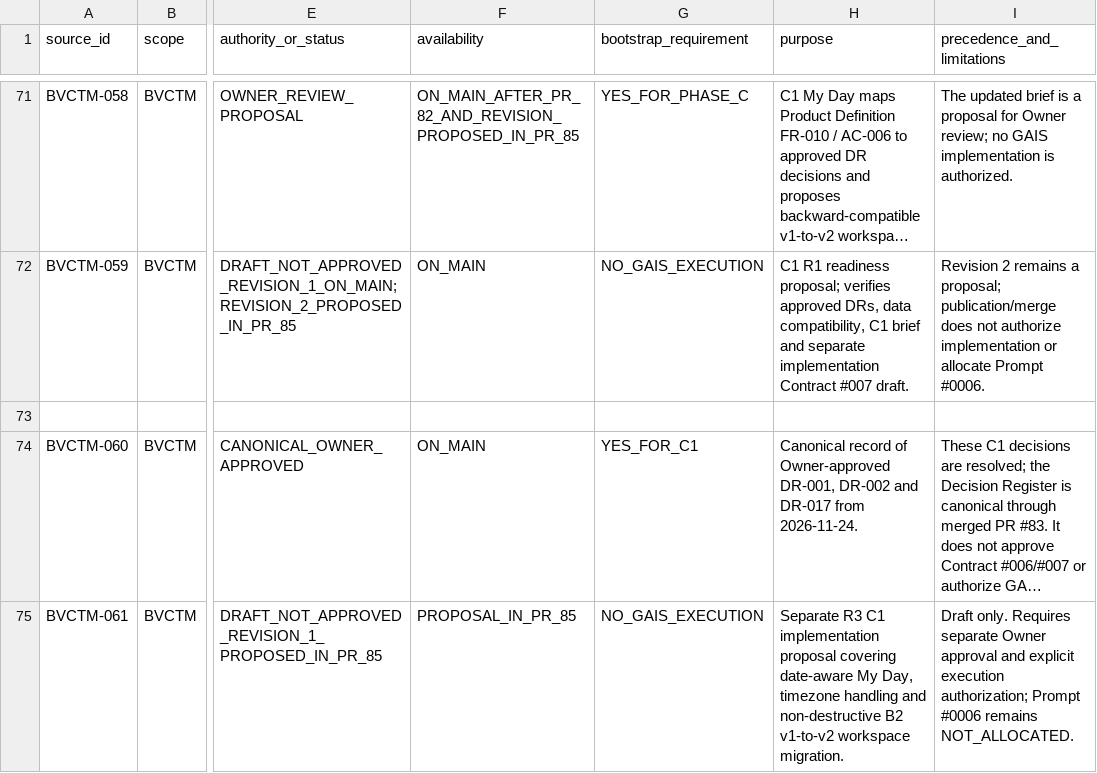
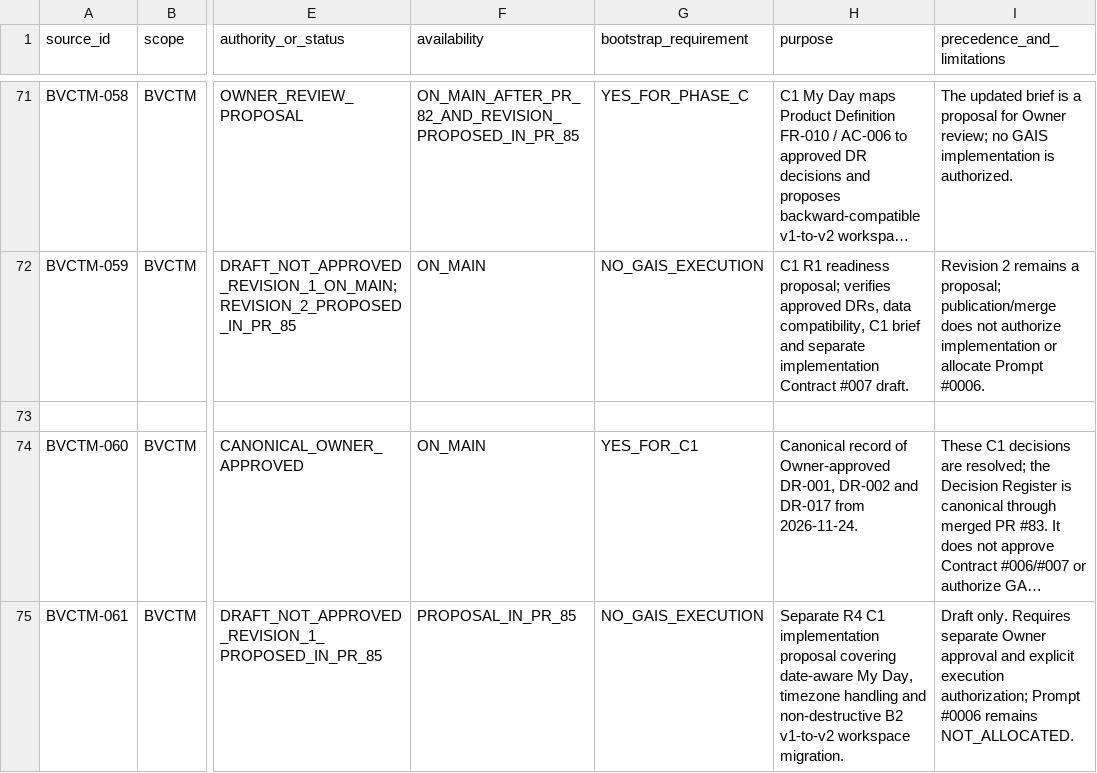
Before and after one commit to donghp/beyond-vibe-coding, a CSV file: projects/task-management/continuity/SOURCE_MANIFEST.csv, drawn as a sheet; only a part is shown, gaps mark what is left out; long unchanged cells end in …; the diff names each change by its address in the sheet, - before the commit and + after, or states it on an @@ line.

Commit message:
docs(continuity): classify Contract #007 as R4 proposal

```diff
--- a/projects/task-management/continuity/SOURCE_MANIFEST.csv
+++ b/projects/task-management/continuity/SOURCE_MANIFEST.csv
-H75 (purpose): Separate R3 C1 implementation…
+H75 (purpose): Separate R4 C1 implementation…
```
